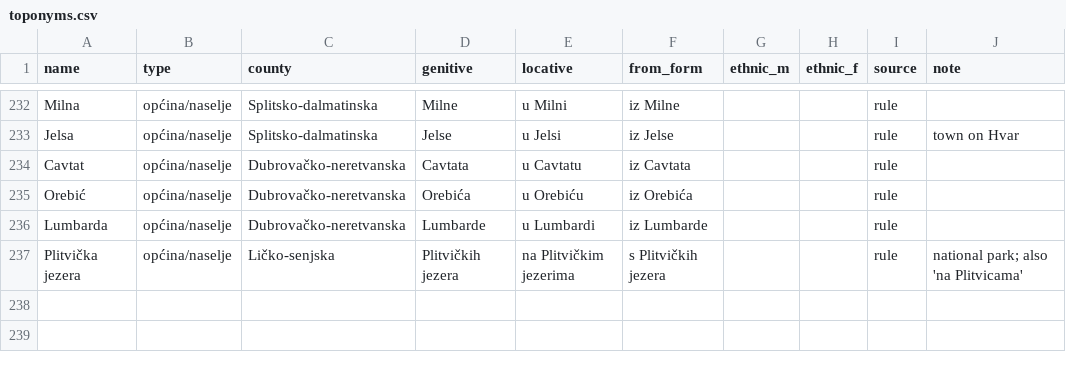
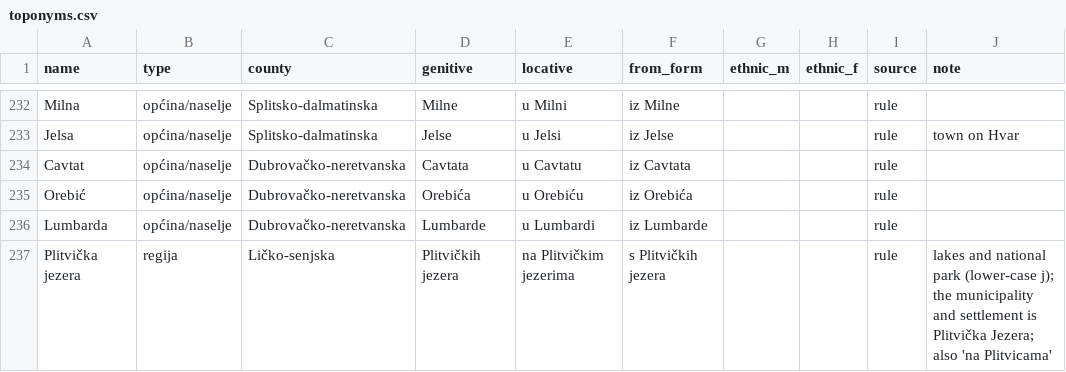
Before and after one commit to jpavlinic/croatia-skills, a CSV file: skills/hr-localization/assets/toponyms.csv, drawn as a sheet; only a part is shown, gaps mark what is left out.

Commit message:
Fix Croatian rules, examples and templates across the skills

```diff
--- a/skills/hr-localization/assets/toponyms.csv
+++ b/skills/hr-localization/assets/toponyms.csv
@@ -236,2 +236,2 @@ Orebić,općina/naselje,Dubrovačko-neretvanska,Orebića,u Orebiću,iz Orebića,
 Lumbarda,općina/naselje,Dubrovačko-neretvanska,Lumbarde,u Lumbardi,iz Lumbarde,,,rule,
-Plitvička jezera,općina/naselje,Ličko-senjska,Plitvičkih jezera,na Plitvičkim jezerima,s Plitvičkih jezera,,,rule,national park; also 'na Plitvicama'
+Plitvička jezera,regija,Ličko-senjska,Plitvičkih jezera,na Plitvičkim jezerima,s Plitvičkih jezera,,,rule,lakes and national park (lower-case j); the municipality and settlement is Plitvička Jezera; also 'na Plitvicama'
```
Also changed, not shown: 56 other files.
